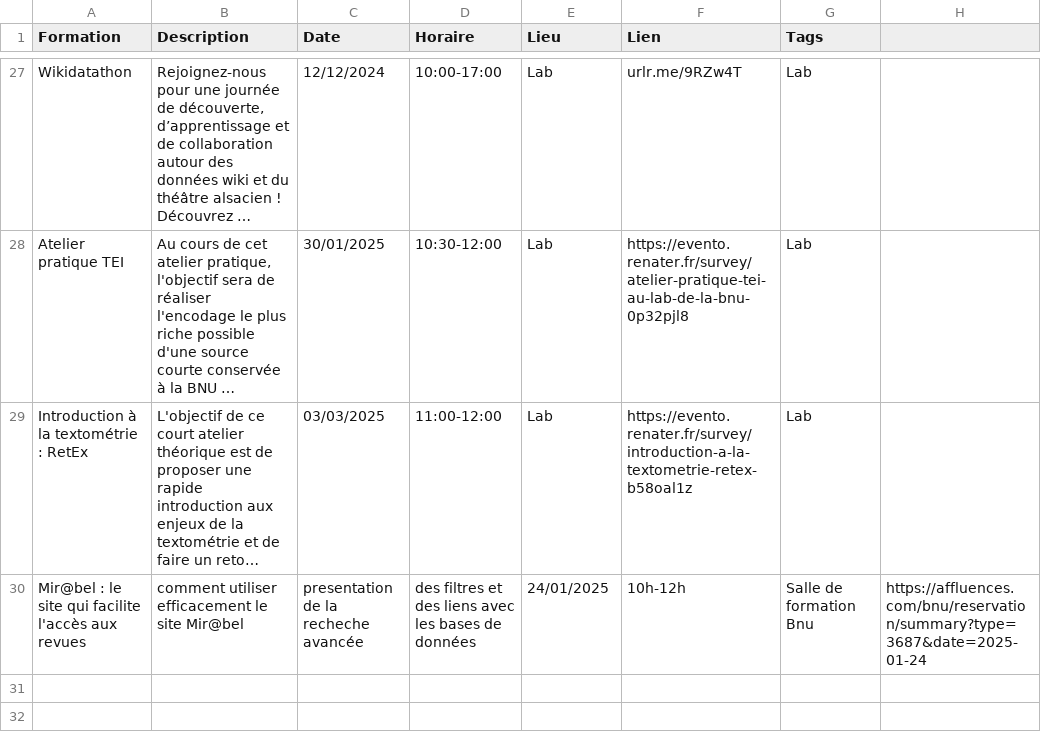
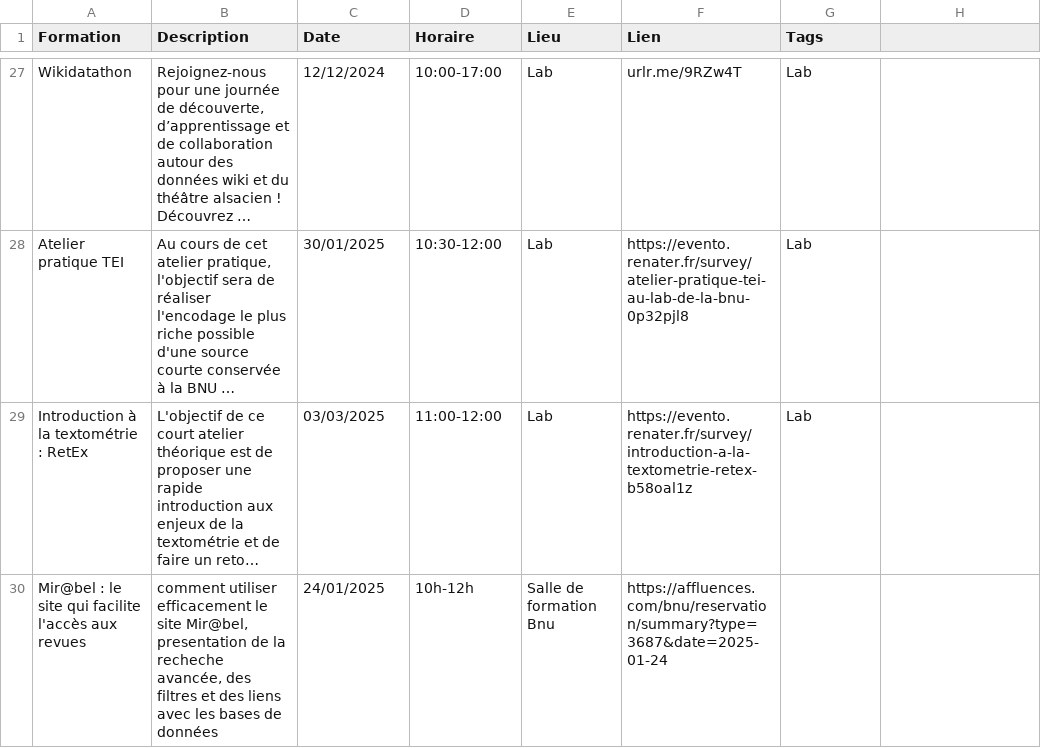
Before and after one commit to lab-bnu/calendrier-formations-bnu, a CSV file: data/CatalogueFormations(Calendrier).csv, drawn as a sheet; only a part is shown, gaps mark what is left out; long unchanged cells end in …; removed rows and columns are numbered as before the commit, all else as after; the diff names each change by its address in the sheet, - before the commit and + after, or states it on an @@ line.

Commit message:
Update CatalogueFormations(Calendrier).csv

```diff
--- a/data/CatalogueFormations(Calendrier).csv
+++ b/data/CatalogueFormations(Calendrier).csv
-row 30: Mir@bel : le site qui facilite l'accès aux revues | comment utiliser efficacement le site Mir@bel | presentation de la recheche avancée | des filtres et des liens avec les bases de données | 24/01/2025 | 10h-12h | Salle de formation Bnu | https://affluences.com/bnu/reservation/summary?type=3687&date=2025-01-24
+row 30: Mir@bel : le site qui facilite l'accès aux revues | comment utiliser efficacement le site Mir@bel, presentation de la recheche avancée, des filtres et des liens avec les bases de données | 24/01/2025 | 10h-12h | Salle de formation Bnu | https://affluences.com/bnu/reservation/summary?type=3687&date=2025-01-24
```
